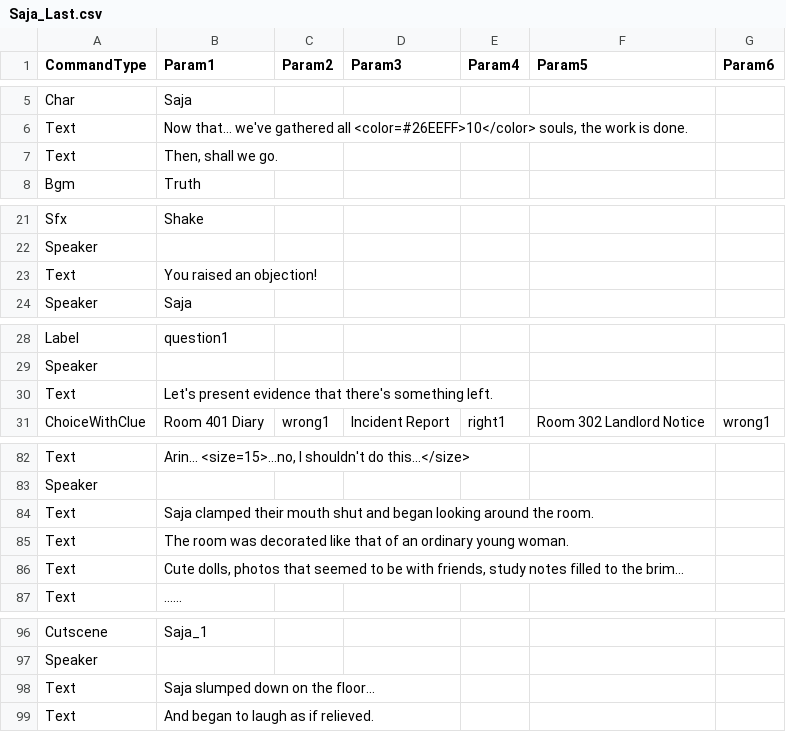
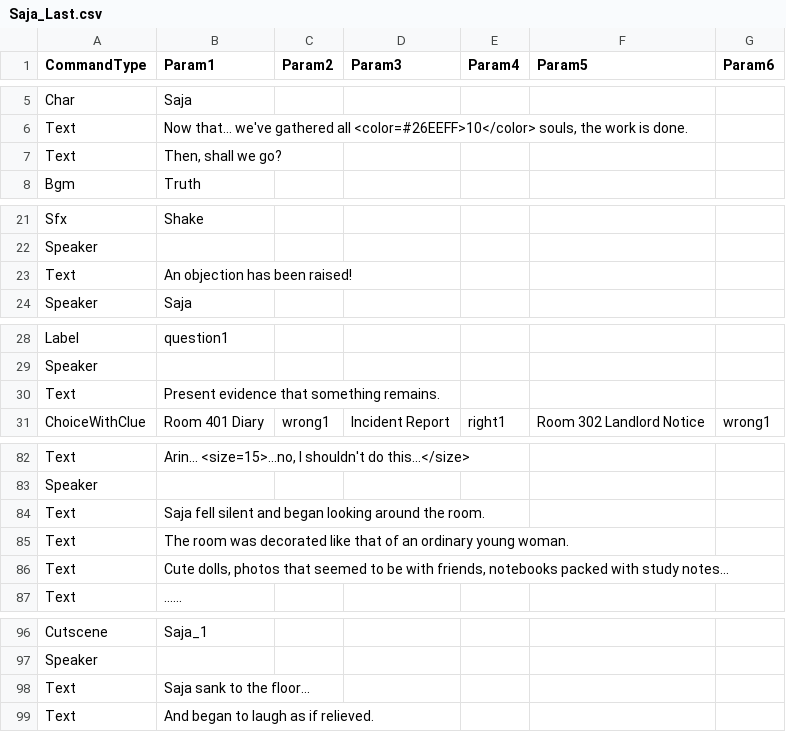
Before and after one commit to devAdaid/WaveStory, a CSV file: Assets/Resources/Dialogues_en/Saja_Last.csv, drawn as a sheet; only a part is shown, gaps mark what is left out; the diff covers the shown part only.

Commit message:
번역 자연스럽게

```diff
--- a/Assets/Resources/Dialogues_en/Saja_Last.csv
+++ b/Assets/Resources/Dialogues_en/Saja_Last.csv
@@ -6,3 +6,3 @@ Char,Saja,,,,,
 Text,"Now that... we've gathered all <color=#26EEFF>10</color> souls, the work is done.",,,,,
-Text,"Then, shall we go.",,,,,
+Text,"Then, shall we go?",,,,,
 Bgm,Truth,,,,,
@@ -22,3 +22,3 @@ Sfx,Shake,,,,,
 Speaker,,,,,,
-Text,You raised an objection!,,,,,
+Text,An objection has been raised!,,,,,
 Speaker,Saja,,,,,
@@ -29,3 +29,3 @@ Label,question1,,,,,
 Speaker,,,,,,
-Text,Let's present evidence that there's something left.,,,,,
+Text,Present evidence that something remains.,,,,,
 ChoiceWithClue,Room 401 Diary,wrong1,Incident Report,right1,Room 302 Landlord Notice,wrong1
@@ -83,5 +83,5 @@ Text,"Arin... <size=15>...no, I shouldn't do this...</size>",,,,,
 Speaker,,,,,,
-Text,Saja clamped their mouth shut and began looking around the room.,,,,,
+Text,Saja fell silent and began looking around the room.,,,,,
 Text,The room was decorated like that of an ordinary young woman.,,,,,
-Text,"Cute dolls, photos that seemed to be with friends, study notes filled to the brim...",,,,,
+Text,"Cute dolls, photos that seemed to be with friends, notebooks packed with study notes...",,,,,
 Text,......,,,,,
@@ -97,3 +97,3 @@ Cutscene,Saja_1,,,,,
 Speaker,,,,,,
-Text,Saja slumped down on the floor...,,,,,
+Text,Saja sank to the floor...,,,,,
 Text,And began to laugh as if relieved.,,,,,
```
Also changed, not shown: 2 edited cells elsewhere in this file.
